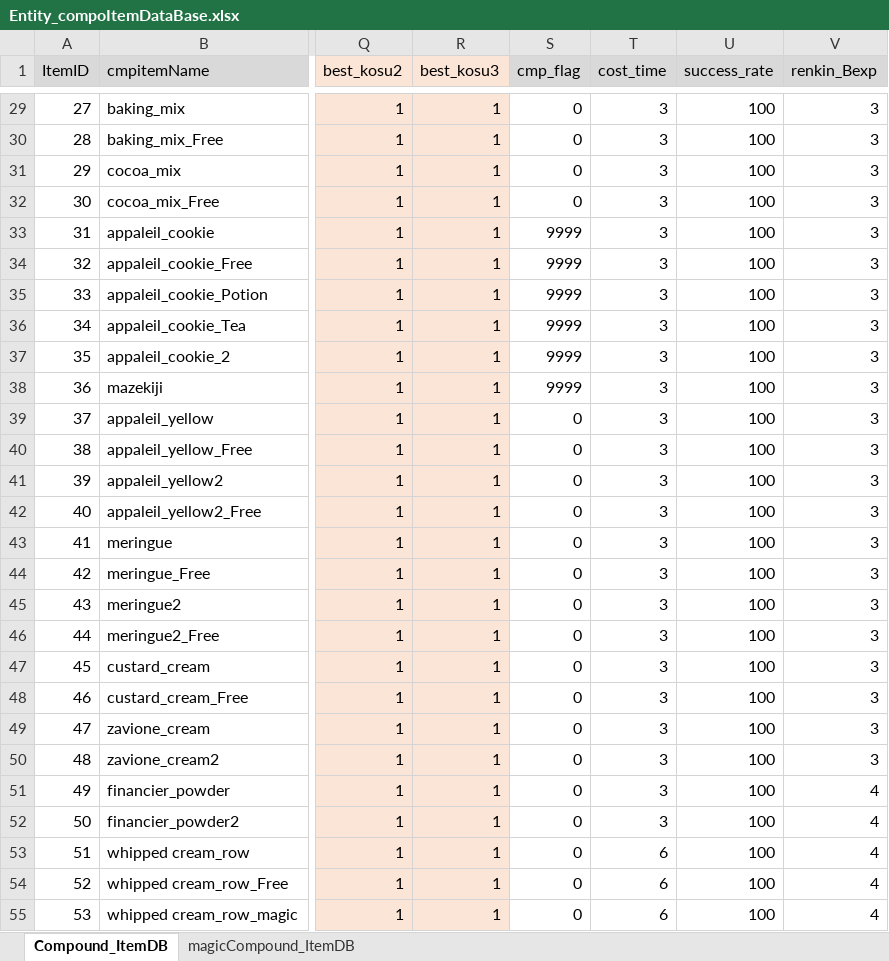
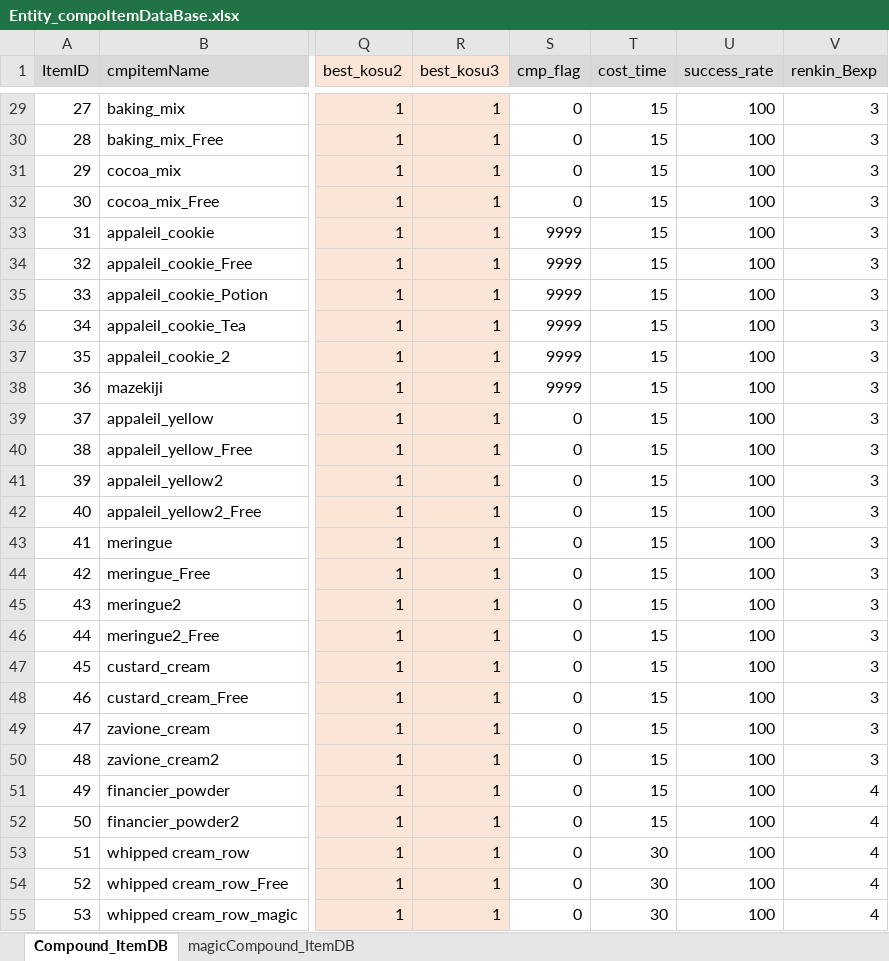
Before and after one commit to matoarita/Okashi_Atlier2, an Excel workbook: Assets/Excel_Data/Entity_compoItemDataBase.xlsx, sheet Compound_ItemDB, drawn as a sheet; only a part is shown, gaps mark what is left out; values as stored, in another font and other column widths than the file's, no borders; the diff covers the shown part only; the diff names each change by its address in the sheet, - before the commit and + after, or states it on an @@ line.

```diff
--- a/Assets/Excel_Data/Entity_compoItemDataBase.xlsx (sheet Compound_ItemDB)
+++ b/Assets/Excel_Data/Entity_compoItemDataBase.xlsx (sheet Compound_ItemDB)
-T29:T52 (cost_time): 3
+T29:T52 (cost_time): 15
-T53:T55 (cost_time): 6
+T53:T55 (cost_time): 30
```
Also changed, not shown: 385 edited cells elsewhere in this sheet, sheet magicCompound_ItemDB, Assets/Excel_Data/Entity_matplaceItemDataBase.xlsx, 21 other files.
